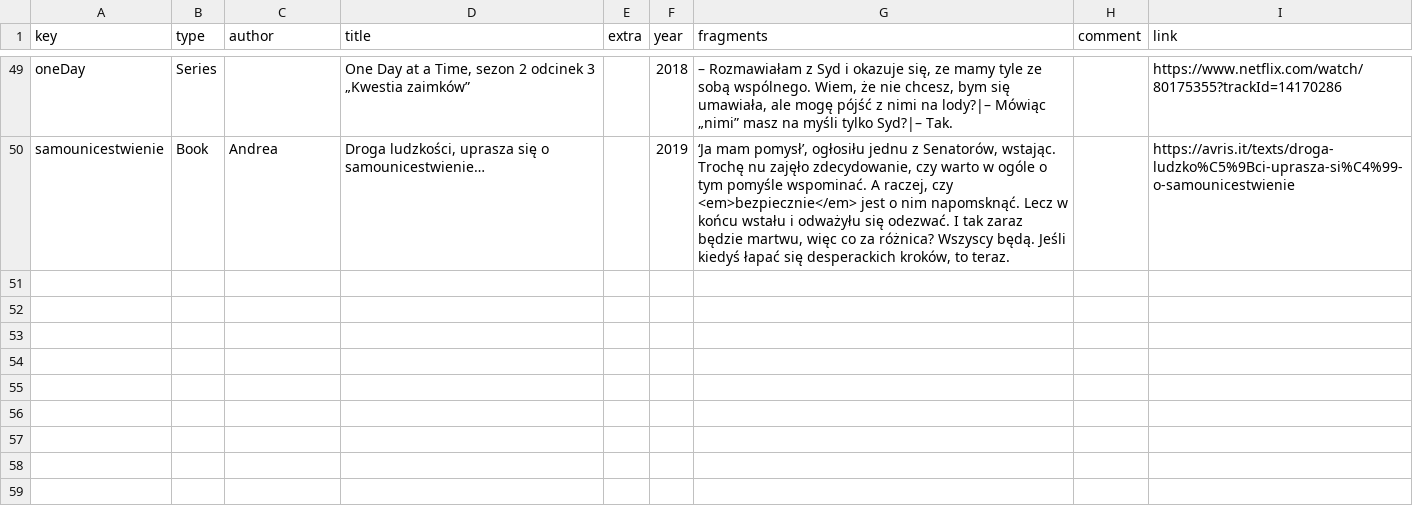
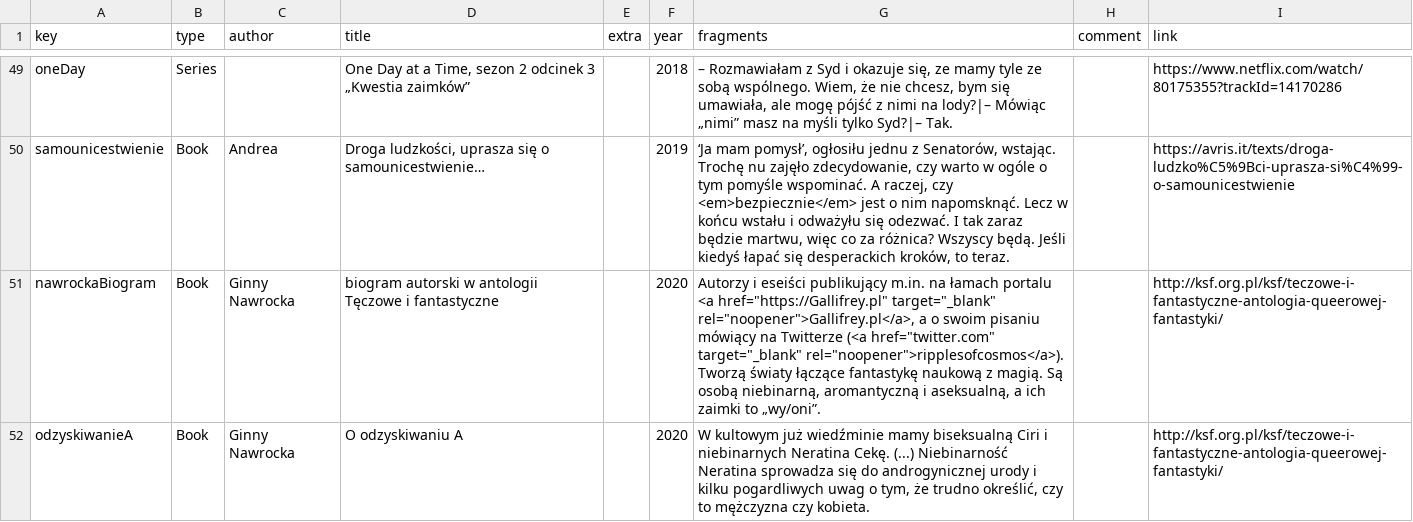
Before and after one commit to zlomenina/zajmena, a TSV file: data/sources.tsv, drawn as a sheet; only a part is shown, gaps mark what is left out; the diff names each change by its address in the sheet, - before the commit and + after, or states it on an @@ line.

Commit message:
[sources] więcej tekstów Ginny

```diff
--- a/data/sources.tsv
+++ b/data/sources.tsv
+row 51: nawrockaBiogram | Book | Ginny Nawrocka | biogram autorski w antologii Tęczowe i fantastyczne |  | 2020 | Autorzy i eseiści publikujący m.in. na łamach portalu <a href="https://Gallifrey.pl" target="_blank" rel="noopener">Gallifrey.pl</a>, a o swoim pisaniu mówiący na Twitterze (<a href="twitter.com" target="_blank" rel="noopener">ripplesofcosmos</a>). Tworzą światy łączące fantastykę naukową z magią. Są osobą niebinarną, aromantyczną i aseksualną, a ich zaimki to „wy/oni”. |  | http://ksf.org.pl/ksf/teczowe-i-fantastyczne-antologia-queerowej-fantastyki/
+row 52: odzyskiwanieA | Book | Ginny Nawrocka | O odzyskiwaniu A |  | 2020 | W kultowym już wiedźminie mamy biseksualną Ciri i niebinarnych Neratina Cekę. (...) Niebinarność Neratina sprowadza się do androgynicznej urody i kilku pogardliwych uwag o tym, że trudno określić, czy to mężczyzna czy kobieta. |  | http://ksf.org.pl/ksf/teczowe-i-fantastyczne-antologia-queerowej-fantastyki/
```
Also changed, not shown: data/templates.tsv, 1 other file.
